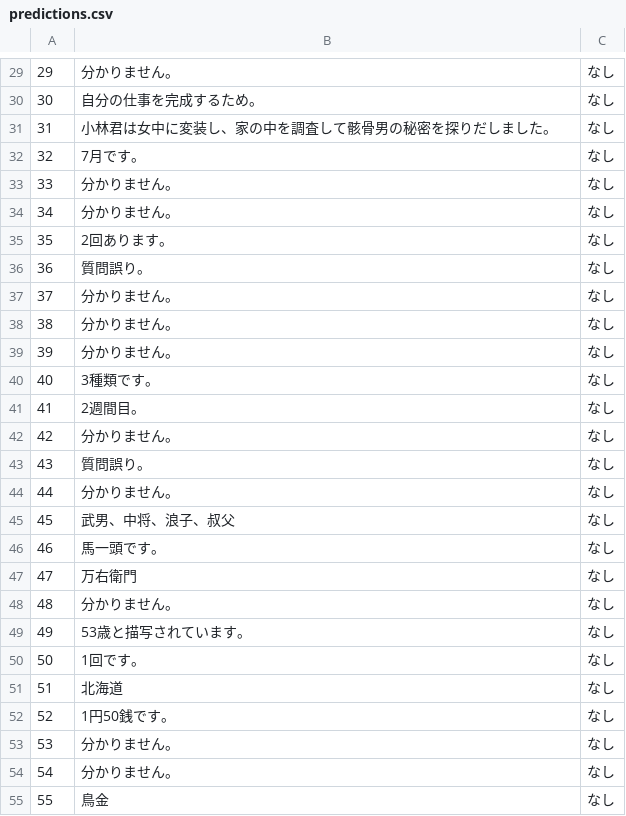
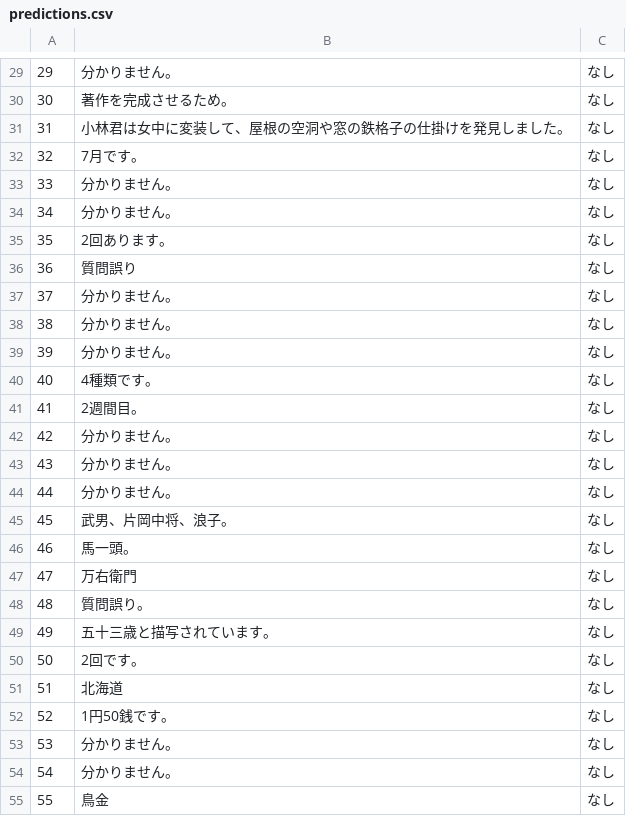
Before and after one commit to FutaTsuru/RAG-1-Competition, a CSV file: evaluation/submit/predictions.csv, drawn as a sheet; only a part is shown, gaps mark what is left out; the diff covers the shown part only.

```diff
--- a/evaluation/submit/predictions.csv
+++ b/evaluation/submit/predictions.csv
@@ -29,4 +29,4 @@
 29,分かりません。,なし
-30,自分の仕事を完成するため。,なし
-31,小林君は女中に変装し、家の中を調査して骸骨男の秘密を探りだしました。,なし
+30,著作を完成させるため。,なし
+31,小林君は女中に変装して、屋根の空洞や窓の鉄格子の仕掛けを発見しました。,なし
 32,7月です。,なし
@@ -35,3 +35,3 @@
 35,2回あります。,なし
-36,質問誤り。,なし
+36,質問誤り,なし
 37,分かりません。,なし
@@ -39,13 +39,13 @@
 39,分かりません。,なし
-40,3種類です。,なし
+40,4種類です。,なし
 41,2週間目。,なし
 42,分かりません。,なし
-43,質問誤り。,なし
+43,分かりません。,なし
 44,分かりません。,なし
-45,武男、中将、浪子、叔父,なし
-46,馬一頭です。,なし
+45,武男、片岡中将、浪子。,なし
+46,馬一頭。,なし
 47,万右衛門,なし
-48,分かりません。,なし
-49,53歳と描写されています。,なし
-50,1回です。,なし
+48,質問誤り。,なし
+49,五十三歳と描写されています。,なし
+50,2回です。,なし
 51,北海道,なし
```
Also changed, not shown: 22 edited cells elsewhere in this file, evaluation/submit/predictions_contain_reason.csv, evaluation/submit/predictions_contain_reason_num.csv, 19 other files.
